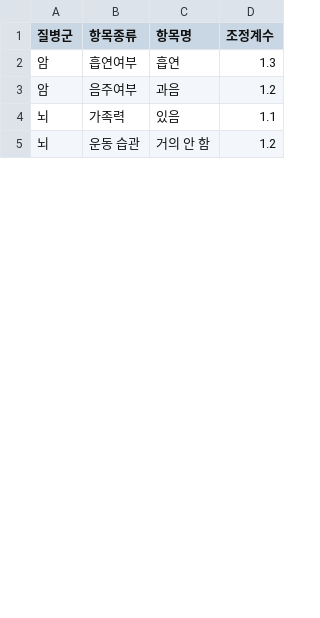
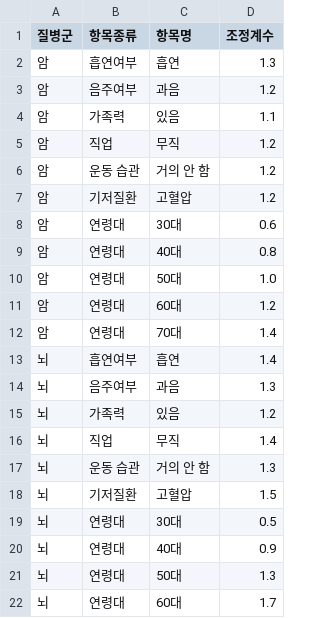
Before and after one commit to poqter/Disease-Risk-Analysis-Tool, a CSV file: disease_adjust.csv, drawn as a sheet; only a part is shown; the diff covers the shown part only.

```diff
--- a/disease_adjust.csv
+++ b/disease_adjust.csv
@@ -3,3 +3,20 @@
 암,음주여부,과음,1.2
-뇌,가족력,있음,1.1
-뇌,운동 습관,거의 안 함,1.2
+암,가족력,있음,1.1
+암,직업,무직,1.2
+암,운동 습관,거의 안 함,1.2
+암,기저질환,고혈압,1.2
+암,연령대,30대,0.6
+암,연령대,40대,0.8
+암,연령대,50대,1.0
+암,연령대,60대,1.2
+암,연령대,70대,1.4
+뇌,흡연여부,흡연,1.4
+뇌,음주여부,과음,1.3
+뇌,가족력,있음,1.2
+뇌,직업,무직,1.4
+뇌,운동 습관,거의 안 함,1.3
+뇌,기저질환,고혈압,1.5
+뇌,연령대,30대,0.5
+뇌,연령대,40대,0.9
+뇌,연령대,50대,1.3
+뇌,연령대,60대,1.7
```
Also changed, not shown: 10 added rows and 2 edited cells elsewhere in this file, 1 other file.
